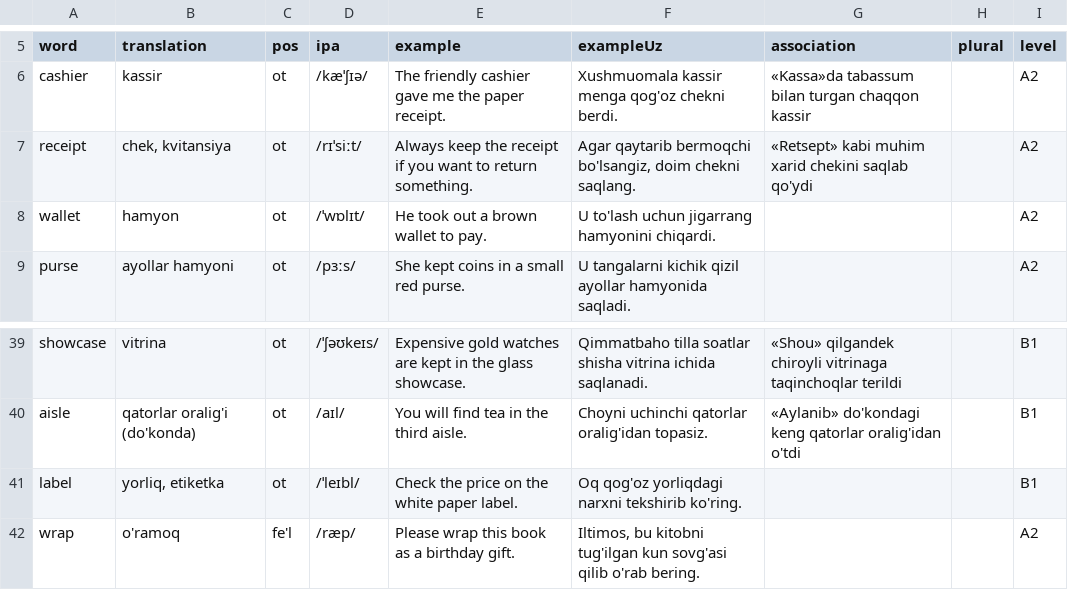
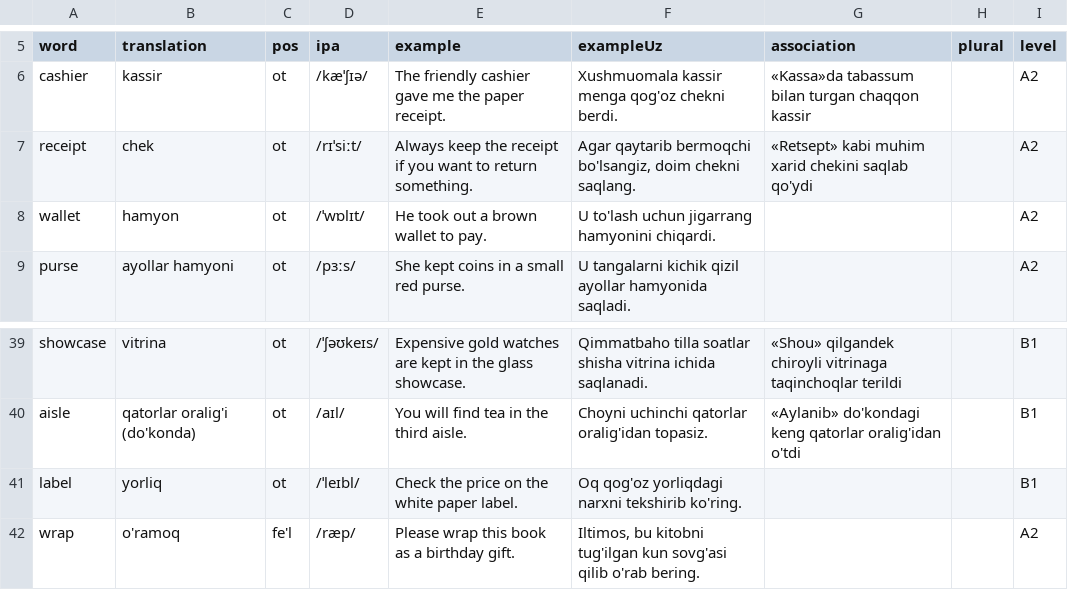
Before and after one commit to JamshidKHudoyberdiyev/tez-yodla, a TSV file: content/shopping.tsv, drawn as a sheet; only a part is shown, gaps mark what is left out.

```diff
--- a/content/shopping.tsv
+++ b/content/shopping.tsv
@@ -6,3 +6,3 @@ word	translation	pos	ipa	example	exampleUz	association	plural	level
 cashier	kassir	ot	/kæˈʃɪə/	The friendly cashier gave me the paper receipt.	Xushmuomala kassir menga qog'oz chekni berdi.	«Kassa»da tabassum bilan turgan chaqqon kassir		A2
-receipt	chek, kvitansiya	ot	/rɪˈsiːt/	Always keep the receipt if you want to return something.	Agar qaytarib bermoqchi bo'lsangiz, doim chekni saqlang.	«Retsept» kabi muhim xarid chekini saqlab qo'ydi		A2
+receipt	chek	ot	/rɪˈsiːt/	Always keep the receipt if you want to return something.	Agar qaytarib bermoqchi bo'lsangiz, doim chekni saqlang.	«Retsept» kabi muhim xarid chekini saqlab qo'ydi		A2
 wallet	hamyon	ot	/ˈwɒlɪt/	He took out a brown wallet to pay.	U to'lash uchun jigarrang hamyonini chiqardi.			A2
@@ -40,3 +40,3 @@ showcase	vitrina	ot	/ˈʃəʊkeɪs/	Expensive gold watches are kept in the glass
 aisle	qatorlar oralig'i (do'konda)	ot	/aɪl/	You will find tea in the third aisle.	Choyni uchinchi qatorlar oralig'idan topasiz.	«Aylanib» do'kondagi keng qatorlar oralig'idan o'tdi		B1
-label	yorliq, etiketka	ot	/ˈleɪbl/	Check the price on the white paper label.	Oq qog'oz yorliqdagi narxni tekshirib ko'ring.			B1
+label	yorliq	ot	/ˈleɪbl/	Check the price on the white paper label.	Oq qog'oz yorliqdagi narxni tekshirib ko'ring.			B1
 wrap	o'ramoq	fe'l	/ræp/	Please wrap this book as a birthday gift.	Iltimos, bu kitobni tug'ilgan kun sovg'asi qilib o'rab bering.			A2
```
Also changed, not shown: content/city.tsv, content/clothes.tsv, 28 other files.
